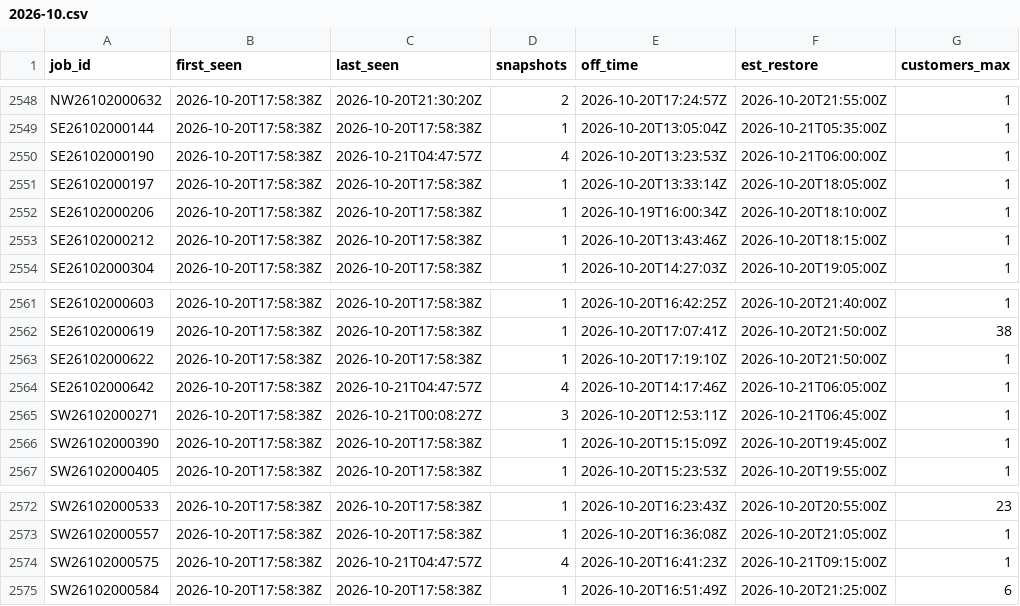
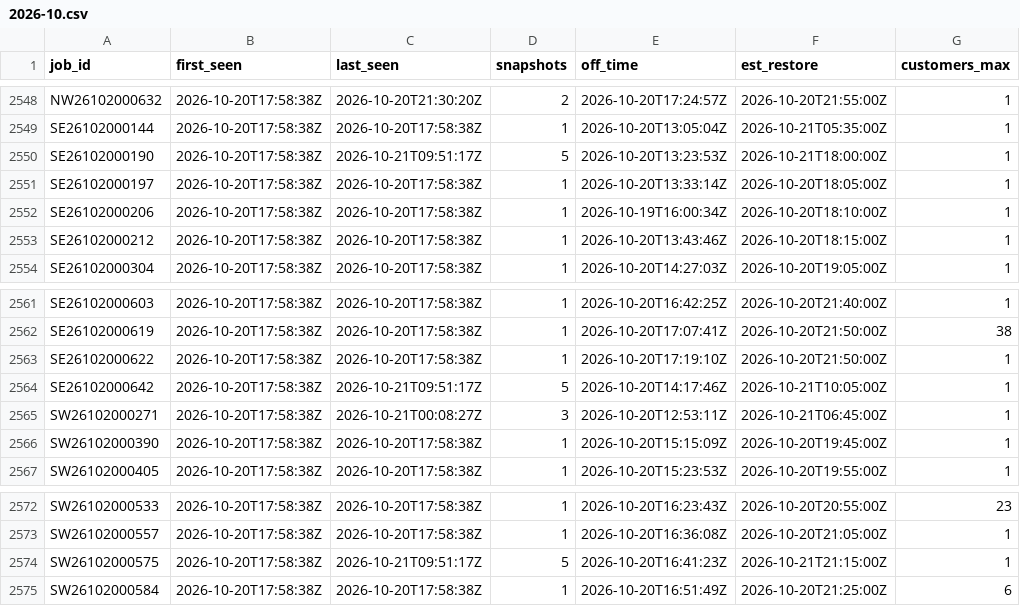
Before and after one commit to wadamcI/dte-outages, a CSV file: dte/history/2026-10.csv, drawn as a sheet; only a part is shown, gaps mark what is left out; the diff covers the shown part only; the diff names each change by its address in the sheet, - before the commit and + after, or states it on an @@ line.

```diff
--- a/dte/history/2026-10.csv
+++ b/dte/history/2026-10.csv
-C2550 (last_seen): 2026-10-21T04:47:57Z
+C2550 (last_seen): 2026-10-21T09:51:17Z
-D2550 (snapshots): 4
+D2550 (snapshots): 5
-F2550 (est_restore): 2026-10-21T06:00:00Z
+F2550 (est_restore): 2026-10-21T18:00:00Z
-C2564 (last_seen): 2026-10-21T04:47:57Z
+C2564 (last_seen): 2026-10-21T09:51:17Z
-D2564 (snapshots): 4
+D2564 (snapshots): 5
-F2564 (est_restore): 2026-10-21T06:05:00Z
+F2564 (est_restore): 2026-10-21T10:05:00Z
-C2574 (last_seen): 2026-10-21T04:47:57Z
+C2574 (last_seen): 2026-10-21T09:51:17Z
-D2574 (snapshots): 4
+D2574 (snapshots): 5
-F2574 (est_restore): 2026-10-21T09:15:00Z
+F2574 (est_restore): 2026-10-21T21:15:00Z
```
Also changed, not shown: 2 added rows and 26 edited cells elsewhere in this file, 1 other file.
